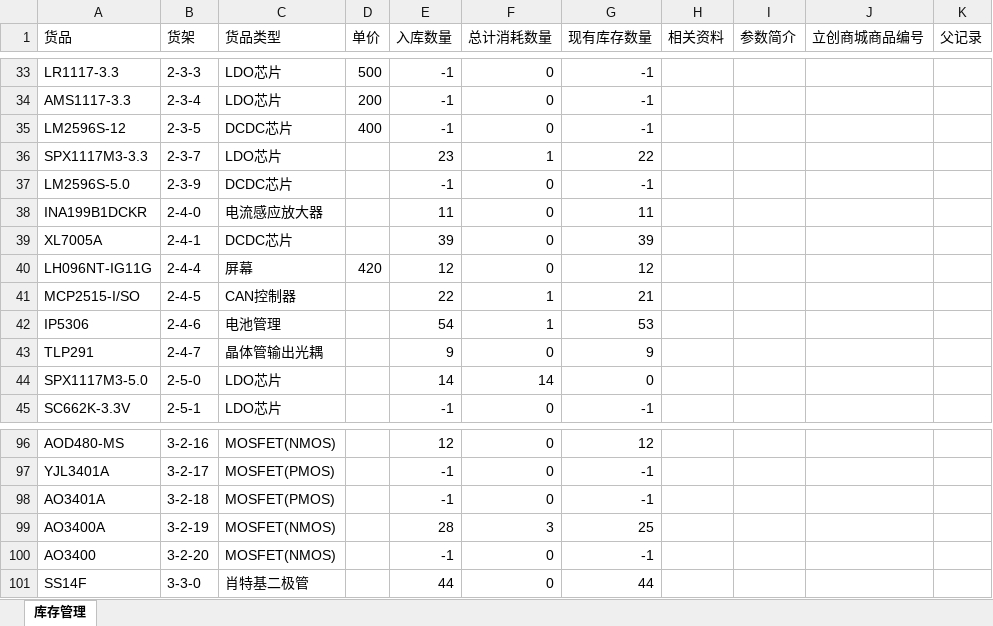
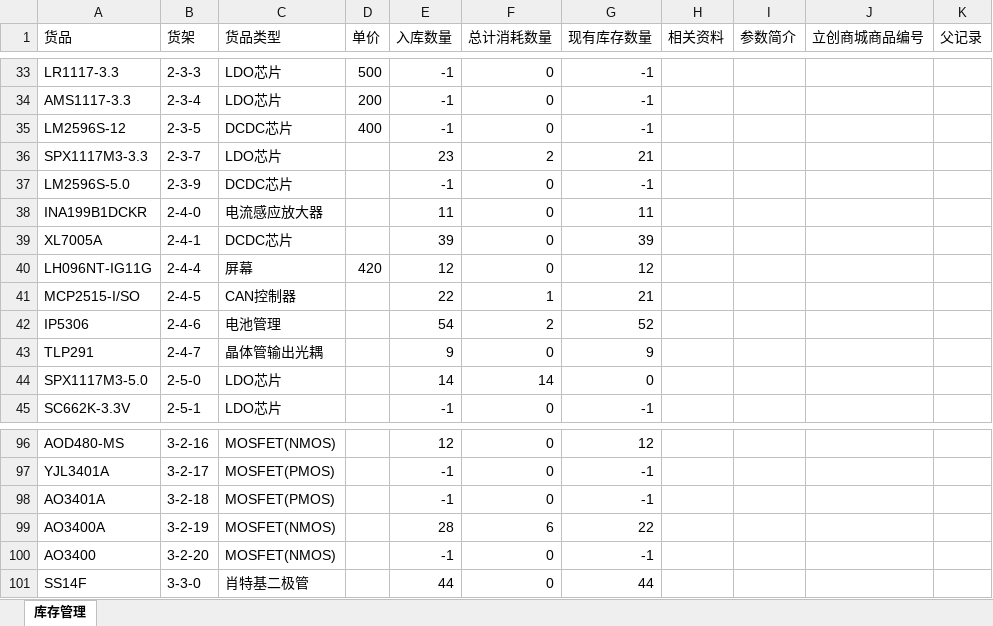
Before and after one commit to Player100100/Inventory-Management, an Excel workbook: 库存管理 副本.xlsx, sheet 库存管理, drawn as a sheet; only a part is shown, gaps mark what is left out; values as stored, in another font and other column widths than the file's, no borders; the diff names each change by its address in the sheet, - before the commit and + after, or states it on an @@ line.

Commit message:
库存更新 2026-11-11 20:56: BOM_Board1_PCB1_2026-11-05 ×1 套，扣减 3 种货品

```diff
--- a/库存管理 副本.xlsx (sheet 库存管理)
+++ b/库存管理 副本.xlsx (sheet 库存管理)
-F36 (总计消耗数量): 1
+F36 (总计消耗数量): 2
-G36 (现有库存数量): 22
+G36 (现有库存数量): 21
-F42 (总计消耗数量): 1
+F42 (总计消耗数量): 2
-G42 (现有库存数量): 53
+G42 (现有库存数量): 52
-F99 (总计消耗数量): 3
+F99 (总计消耗数量): 6
-G99 (现有库存数量): 25
+G99 (现有库存数量): 22
```
